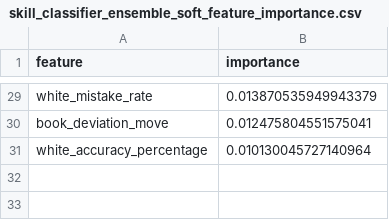
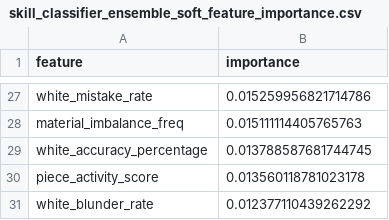
Before and after one commit to Prago2001/chess-insights, a CSV file: models/skill_classifier_ensemble_soft_feature_importance.csv, drawn as a sheet; only a part is shown, gaps mark what is left out; removed rows and columns are numbered as before the commit, all else as after; the diff covers the shown part only; the diff names each change by its address in the sheet, - before the commit and + after, or states it on an @@ line.

```diff
--- a/models/skill_classifier_ensemble_soft_feature_importance.csv
+++ b/models/skill_classifier_ensemble_soft_feature_importance.csv
-B27 (importance): 0.013870535949943379
+B27 (importance): 0.015259956821714786
-row 30: book_deviation_move | 0.012475804551575041
+row 28: material_imbalance_freq | 0.015111114405765763
-B29 (importance): 0.010130045727140964
+B29 (importance): 0.013788587681744745
+row 30: piece_activity_score | 0.013560118781023178
+row 31: white_blunder_rate | 0.012377110439262292
```
Also changed, not shown: 6 added rows, 8 removed rows and 19 edited cells elsewhere in this file, models/clustering_method_comparison.csv, models/player_clustering_statistics.csv, 22 other files.
